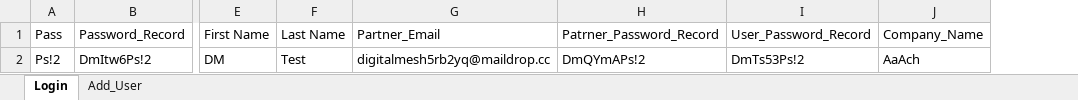
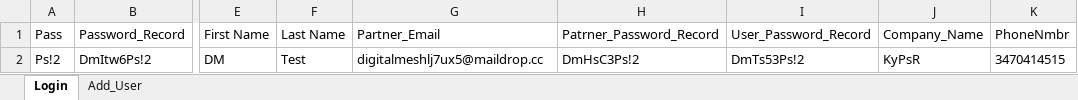
Before and after one commit to franci876/Ecom-Wizard, an Excel workbook: src/TestData.xlsx, sheet Login, drawn as a sheet; only a part is shown, gaps mark what is left out; values as stored, in another font and other column widths than the file's, no borders; the diff names each change by its address in the sheet, - before the commit and + after, or states it on an @@ line.

```diff
--- a/src/TestData.xlsx (sheet Login)
+++ b/src/TestData.xlsx (sheet Login)
+column K (PhoneNmbr), row 2: 3470414515
-G2 (Partner_Email): digitalmesh5rb2yq@maildrop.cc
+G2 (Partner_Email): digitalmeshlj7ux5@maildrop.cc
-H2 (Patrner_Password_Record): DmQYmAPs!2
+H2 (Patrner_Password_Record): DmHsC3Ps!2
-J2 (Company_Name): AaAch
+J2 (Company_Name): KyPsR
```
Also changed, not shown: src/TestDataH.xlsx, 13 other files.
